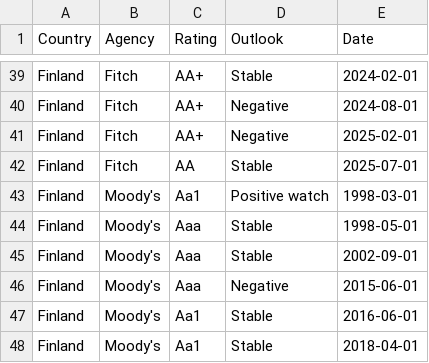
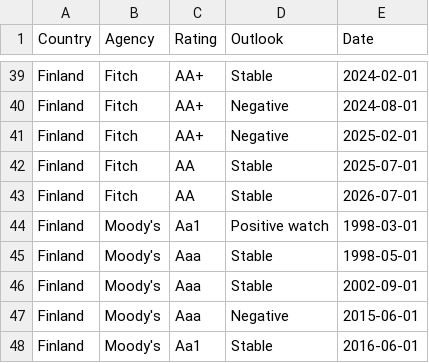
Before and after one commit to Mandamundi/mm-sci, a CSV file: agencies/finland_ratings.csv, drawn as a sheet; only a part is shown, gaps mark what is left out; the shorter side is filled out with more unchanged rows; the diff names each change by its address in the sheet, - before the commit and + after, or states it on an @@ line.

```diff
--- a/agencies/finland_ratings.csv
+++ b/agencies/finland_ratings.csv
+row 43: Finland | Fitch | AA | Stable | 2026-07-01
```
Also changed, not shown: agencies/argentina_ratings.csv, agencies/kenya_ratings.csv, 24 other files.
